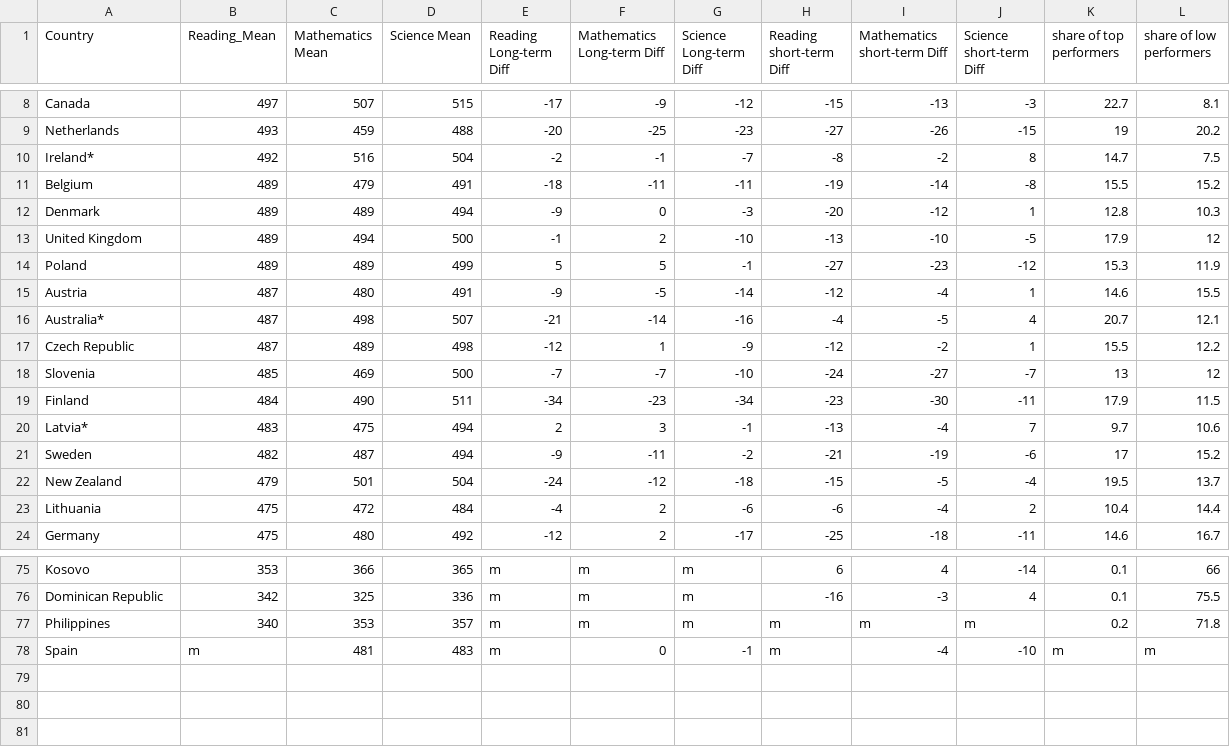
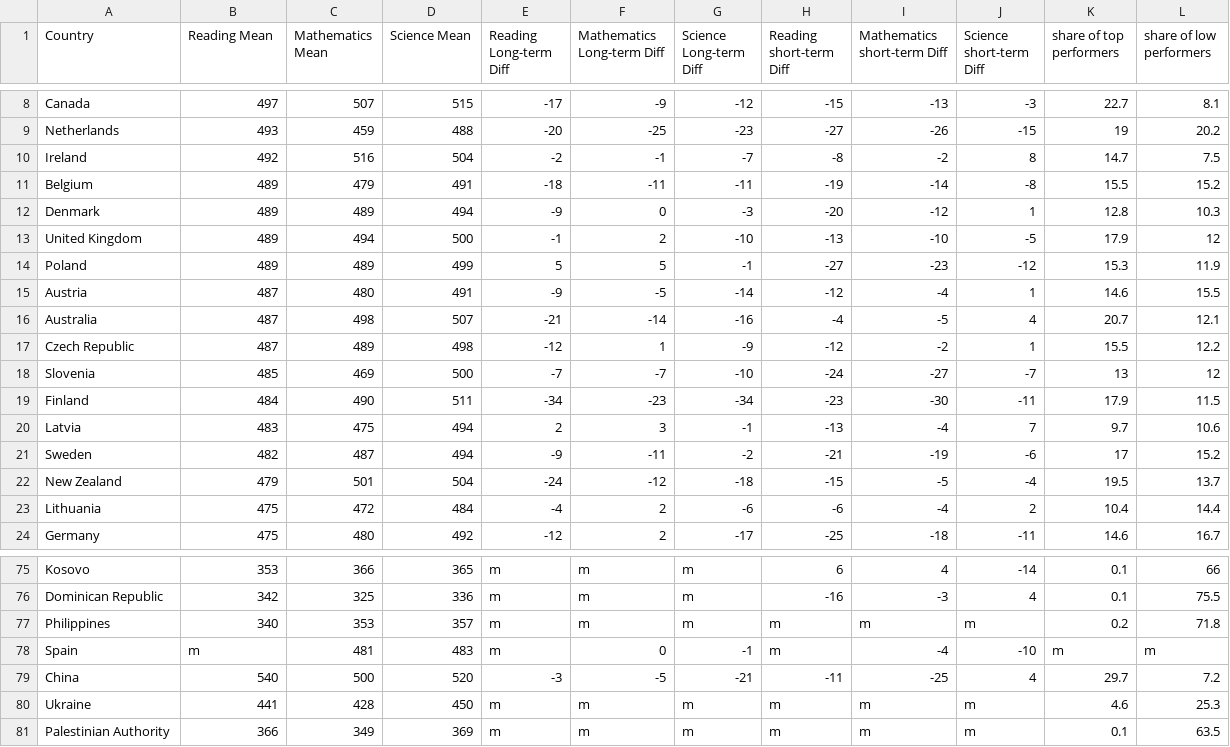
Before and after one commit to riyamhatre/The_Impact_of_COVID_On_Education, a CSV file: data/2022_PISA.csv, drawn as a sheet; only a part is shown, gaps mark what is left out; the diff names each change by its address in the sheet, - before the commit and + after, or states it on an @@ line.

```diff
--- a/data/2022_PISA.csv
+++ b/data/2022_PISA.csv
-B1: Reading_Mean
+B1: Reading Mean
-A10 (Country): Ireland*
+A10 (Country): Ireland
-A16 (Country): Australia*
+A16 (Country): Australia
-A20 (Country): Latvia*
+A20 (Country): Latvia
+row 79: China | 540 | 500 | 520 | -3 | -5 | -21 | -11 | -25 | 4 | 29.7 | 7.2
+row 80: Ukraine | 441 | 428 | 450 | m | m | m | m | m | m | 4.6 | 25.3
+row 81: Palestinian Authority | 366 | 349 | 369 | m | m | m | m | m | m | 0.1 | 63.5
```
Also changed, not shown: 7 other files.
